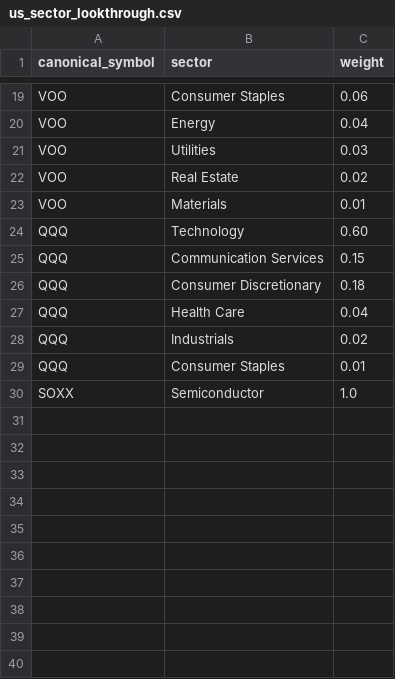
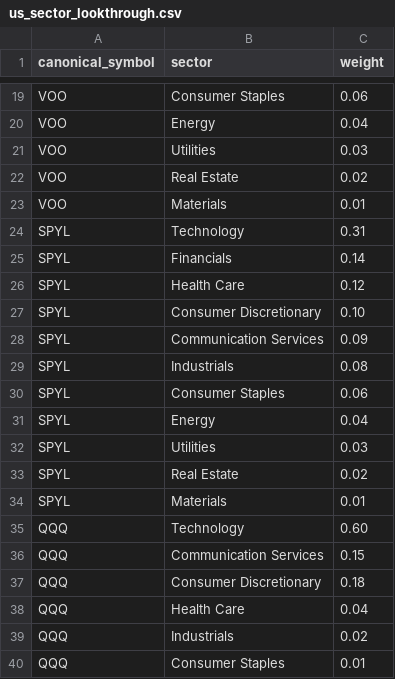
Before and after one commit to kingther94c/market_helper, a CSV file: configs/portfolio_monitor/us_sector_lookthrough.csv, drawn as a sheet; only a part is shown, gaps mark what is left out; the shorter side is filled out with more unchanged rows; the diff covers the shown part only; the diff names each change by its address in the sheet, - before the commit and + after, or states it on an @@ line.

```diff
--- a/configs/portfolio_monitor/us_sector_lookthrough.csv
+++ b/configs/portfolio_monitor/us_sector_lookthrough.csv
+row 24: SPYL | Technology | 0.31
+row 25: SPYL | Financials | 0.14
+row 26: SPYL | Health Care | 0.12
+row 27: SPYL | Consumer Discretionary | 0.10
+row 28: SPYL | Communication Services | 0.09
+row 29: SPYL | Industrials | 0.08
+row 30: SPYL | Consumer Staples | 0.06
+row 31: SPYL | Energy | 0.04
+row 32: SPYL | Utilities | 0.03
+row 33: SPYL | Real Estate | 0.02
+row 34: SPYL | Materials | 0.01
```
Also changed, not shown: 25 added rows elsewhere in this file, configs/portfolio_monitor/eq_country_lookthrough.csv, 16 other files.
